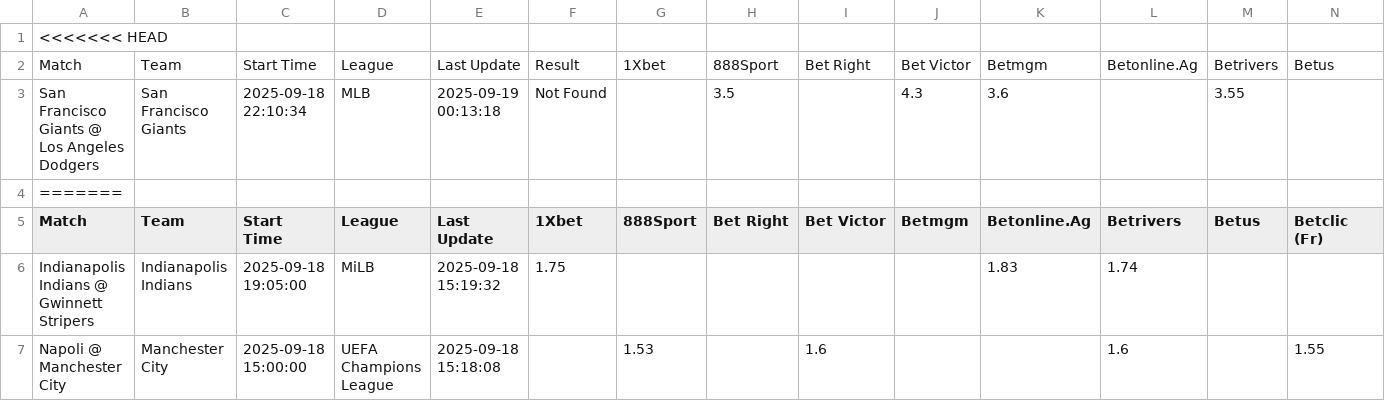
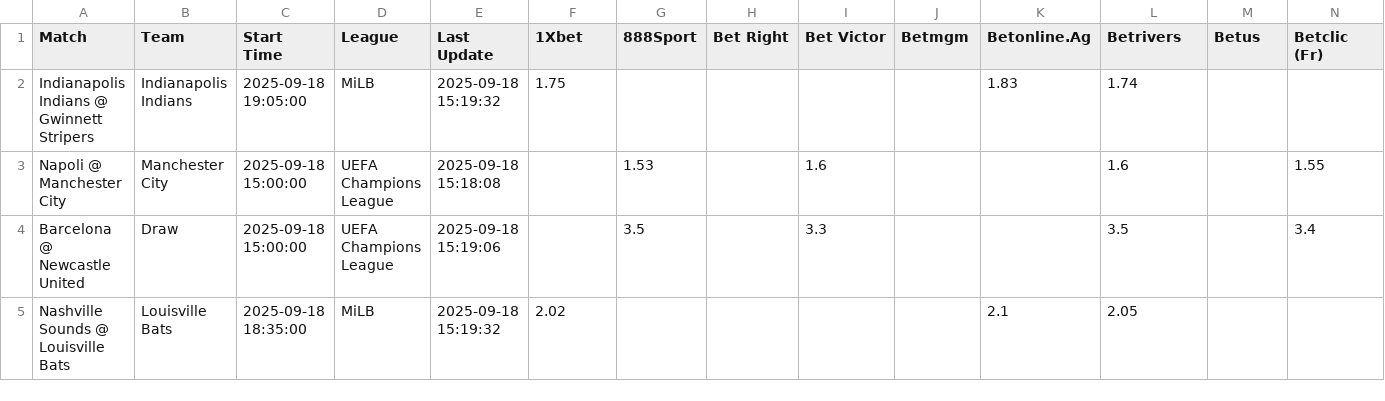
Before and after one commit to aqsmith02/paper-betting-tracker, a CSV file: data/master_mod_zscore_full.csv, drawn as a sheet; only a part is shown; the shorter side is filled out with more unchanged rows; rows hold the shown columns only; the diff names each change by its address in the sheet, - before the commit and + after, or states it on an @@ line.

```diff
--- a/data/master_mod_zscore_full.csv
+++ b/data/master_mod_zscore_full.csv
-row 1: <<<<<<< HEAD
-row 2: Match | Team | Start Time | League | Last Update | Result | 1Xbet | 888Sport | Bet Right | Bet Victor | Betmgm | Betonline.Ag | Betrivers | Betus
-row 3: San Francisco Giants @ Los Angeles Dodgers | San Francisco Giants | 2025-09-18 22:10:34 | MLB | 2025-09-19 00:13:18 | Not Found |  | 3.5 |  | 4.3 | 3.6 |  | 3.55
-row 4: =======
```
Also changed, not shown: data/master_mod_zscore_bets.csv, data/master_pin_bets.csv, 4 other files.
